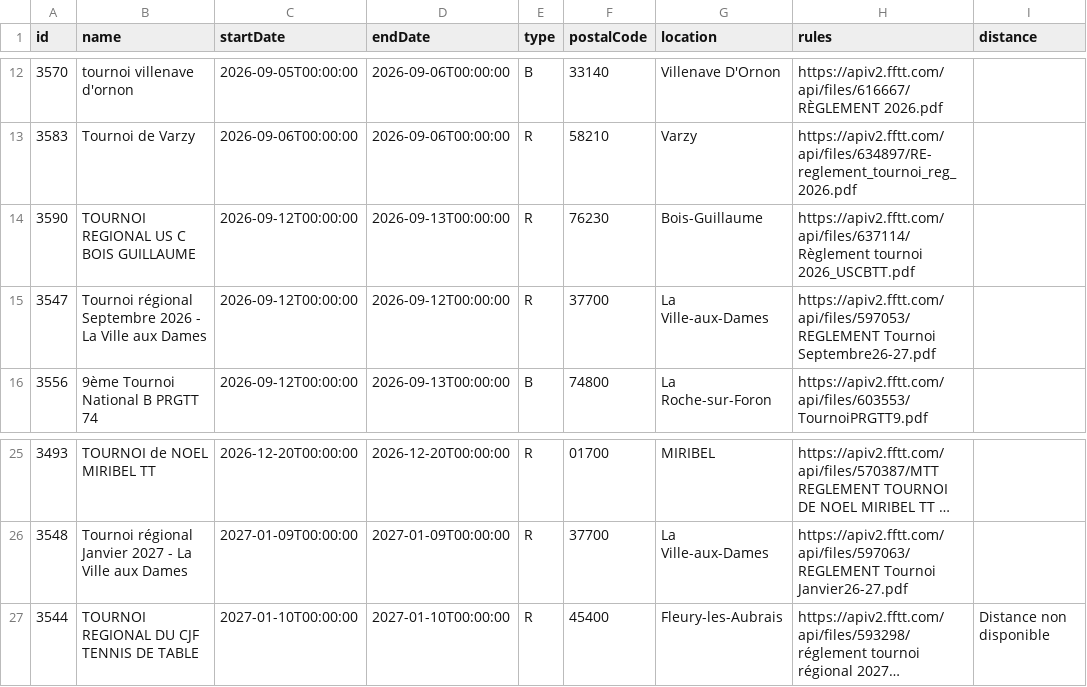
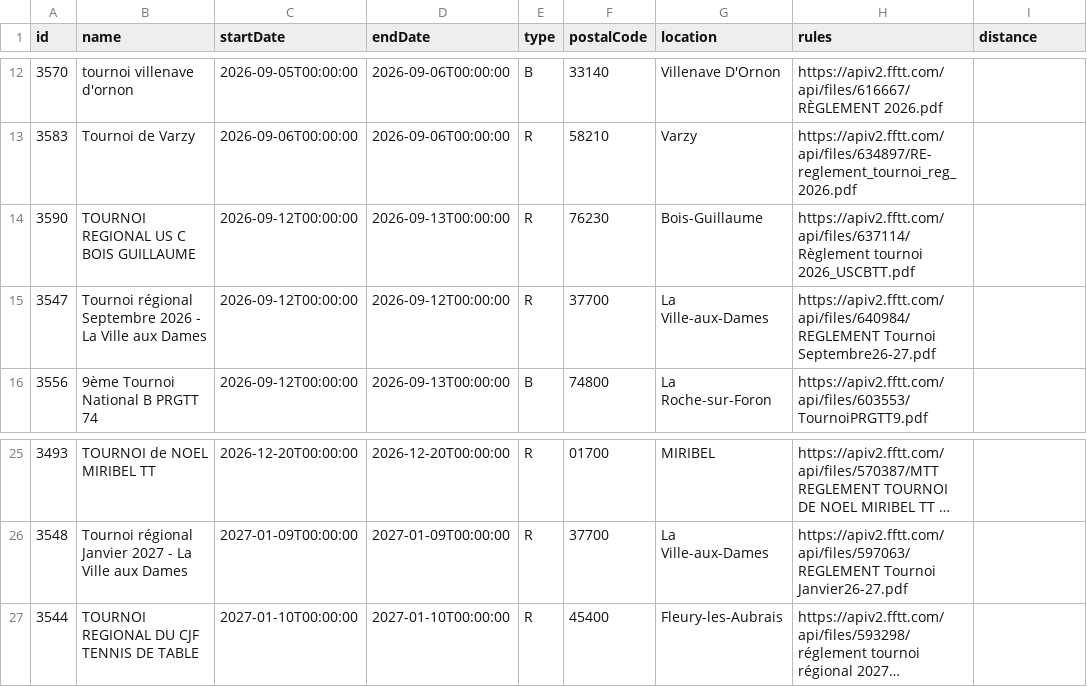
Before and after one commit to dcuenot/scrape_tournaments, a CSV file: csv/tournois.csv, drawn as a sheet; only a part is shown, gaps mark what is left out; long unchanged cells end in …; the diff names each change by its address in the sheet, - before the commit and + after, or states it on an @@ line.

```diff
--- a/csv/tournois.csv
+++ b/csv/tournois.csv
-H15 (rules): https://apiv2.fftt.com/api/files/597053/REGLEMENT Tournoi Septembre26-27.pdf
+H15 (rules): https://apiv2.fftt.com/api/files/640984/REGLEMENT Tournoi Septembre26-27.pdf
-I27 (distance): Distance non disponible
+I27 (distance): (empty)
```
